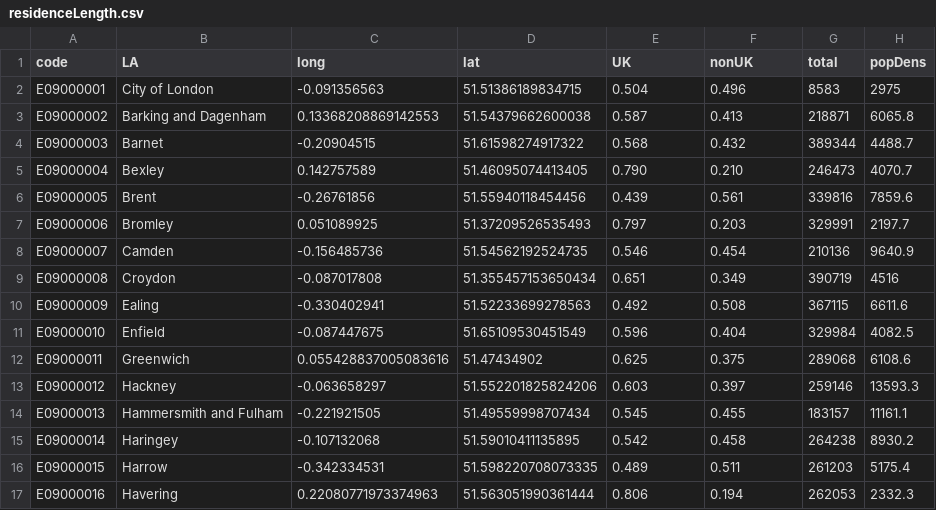
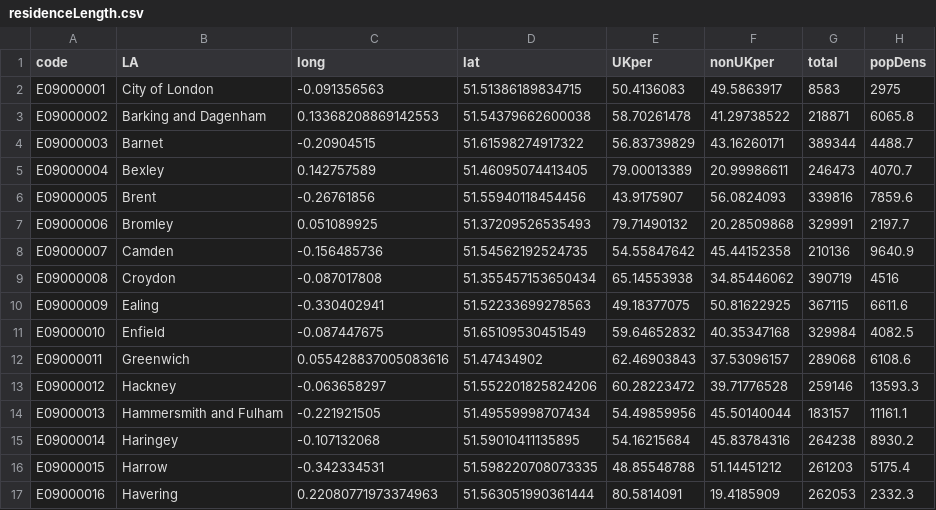
Before and after one commit to Sums02/data1, a CSV file: residenceLength.csv, drawn as a sheet; only a part is shown; the diff covers the shown part only.

Commit message:
Update residenceLength.csv

```diff
--- a/residenceLength.csv
+++ b/residenceLength.csv
@@ -1,17 +1,17 @@
-code,LA,long,lat,UK,nonUK,total,popDens
-E09000001,City of London,-0.091356563,51.51386189834715,0.504,0.496,8583,2975
-E09000002,Barking and Dagenham,0.13368208869142553,51.54379662600038,0.587,0.413,218871,6065.8
-E09000003,Barnet,-0.20904515,51.61598274917322,0.568,0.432,389344,4488.7
-E09000004,Bexley,0.142757589,51.46095074413405,0.790,0.210,246473,4070.7
-E09000005,Brent,-0.26761856,51.55940118454456,0.439,0.561,339816,7859.6
-E09000006,Bromley,0.051089925,51.37209526535493,0.797,0.203,329991,2197.7
-E09000007,Camden,-0.156485736,51.54562192524735,0.546,0.454,210136,9640.9
-E09000008,Croydon,-0.087017808,51.355457153650434,0.651,0.349,390719,4516
-E09000009,Ealing,-0.330402941,51.52233699278563,0.492,0.508,367115,6611.6
-E09000010,Enfield,-0.087447675,51.65109530451549,0.596,0.404,329984,4082.5
-E09000011,Greenwich,0.055428837005083616,51.47434902,0.625,0.375,289068,6108.6
-E09000012,Hackney,-0.063658297,51.552201825824206,0.603,0.397,259146,13593.3
-E09000013,Hammersmith and Fulham,-0.221921505,51.49559998707434,0.545,0.455,183157,11161.1
-E09000014,Haringey,-0.107132068,51.59010411135895,0.542,0.458,264238,8930.2
-E09000015,Harrow,-0.342334531,51.598220708073335,0.489,0.511,261203,5175.4
-E09000016,Havering,0.22080771973374963,51.563051990361444,0.806,0.194,262053,2332.3
+code,LA,long,lat,UKper,nonUKper,total,popDens
+E09000001,City of London,-0.091356563,51.51386189834715,50.4136083,49.5863917,8583,2975
+E09000002,Barking and Dagenham,0.13368208869142553,51.54379662600038,58.70261478,41.29738522,218871,6065.8
+E09000003,Barnet,-0.20904515,51.61598274917322,56.83739829,43.16260171,389344,4488.7
+E09000004,Bexley,0.142757589,51.46095074413405,79.00013389,20.99986611,246473,4070.7
+E09000005,Brent,-0.26761856,51.55940118454456,43.9175907,56.0824093,339816,7859.6
+E09000006,Bromley,0.051089925,51.37209526535493,79.71490132,20.28509868,329991,2197.7
+E09000007,Camden,-0.156485736,51.54562192524735,54.55847642,45.44152358,210136,9640.9
+E09000008,Croydon,-0.087017808,51.355457153650434,65.14553938,34.85446062,390719,4516
+E09000009,Ealing,-0.330402941,51.52233699278563,49.18377075,50.81622925,367115,6611.6
+E09000010,Enfield,-0.087447675,51.65109530451549,59.64652832,40.35347168,329984,4082.5
+E09000011,Greenwich,0.055428837005083616,51.47434902,62.46903843,37.53096157,289068,6108.6
+E09000012,Hackney,-0.063658297,51.552201825824206,60.28223472,39.71776528,259146,13593.3
+E09000013,Hammersmith and Fulham,-0.221921505,51.49559998707434,54.49859956,45.50140044,183157,11161.1
+E09000014,Haringey,-0.107132068,51.59010411135895,54.16215684,45.83784316,264238,8930.2
+E09000015,Harrow,-0.342334531,51.598220708073335,48.85548788,51.14451212,261203,5175.4
+E09000016,Havering,0.22080771973374963,51.563051990361444,80.5814091,19.4185909,262053,2332.3
```
Also changed, not shown: 34 edited cells elsewhere in this file.
